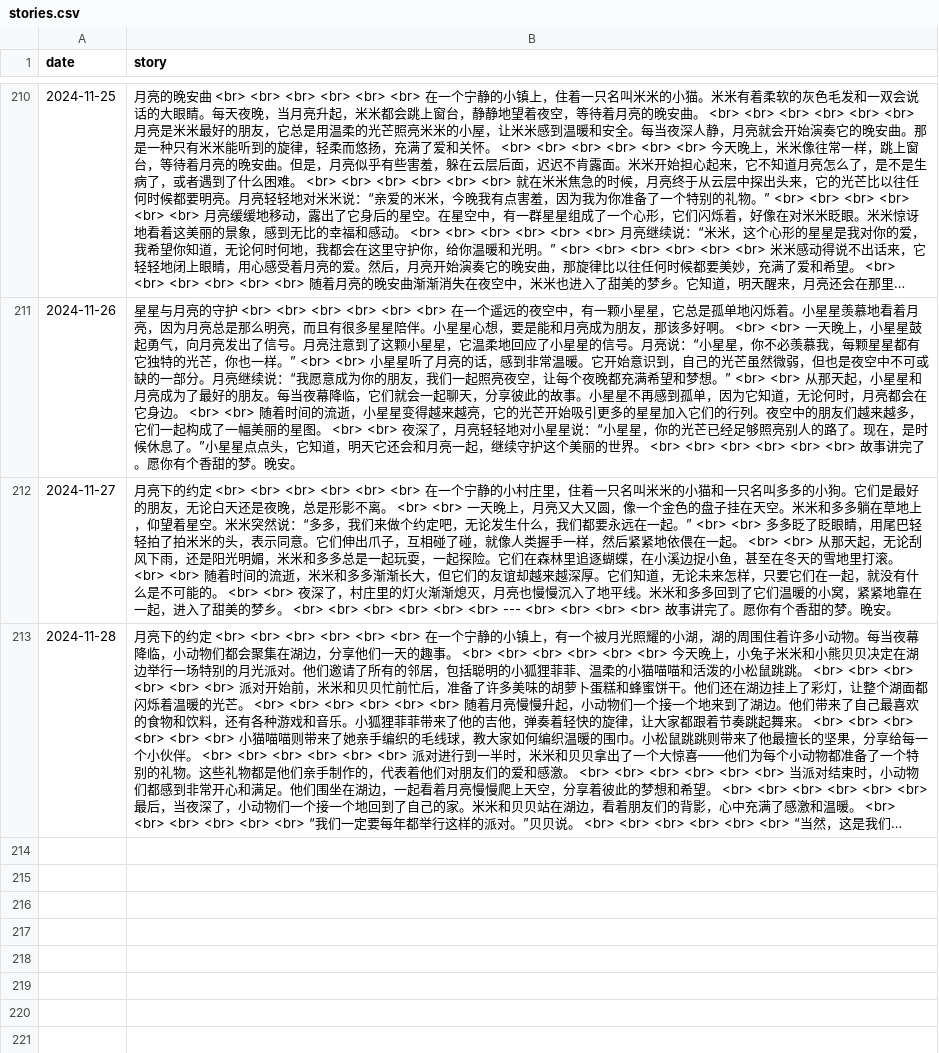
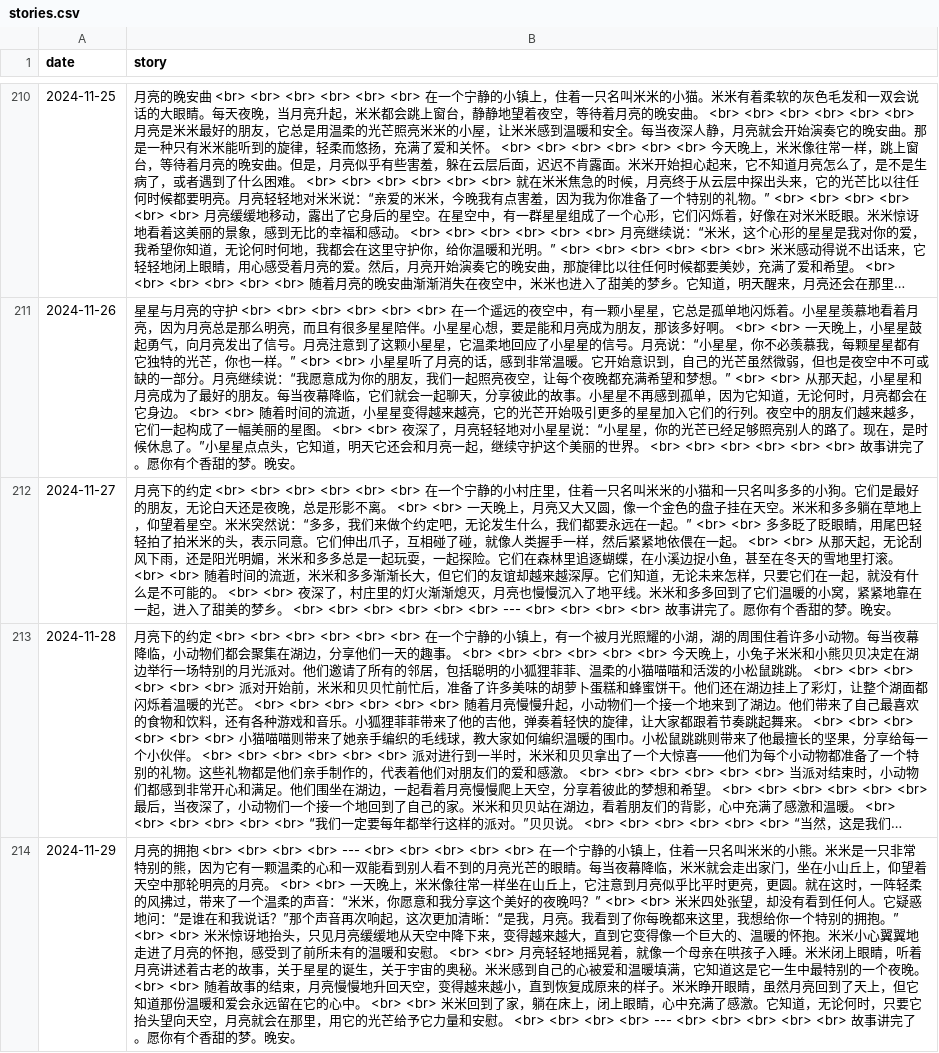
Before and after one commit to flowergod/storyBot, a CSV file: stories.csv, drawn as a sheet; only a part is shown, gaps mark what is left out; long unchanged cells end in …; the diff names each change by its address in the sheet, - before the commit and + after, or states it on an @@ line.

Commit message:
Update stories.csv with new story

```diff
--- a/stories.csv
+++ b/stories.csv
+row 214: 2024-11-29 | 月亮的拥抱 <br> <br> <br> <br> --- <br> <br> <br> <br> <br> 在一个宁静的小镇上，住着一只名叫米米的小熊。米米是一只非常特别的熊，因为它有一颗温柔的心和一双能看到别人看不到的月亮光芒的眼睛。每当夜幕降临，米米就会走出家门，坐在小山丘上，仰望着天空中那轮明亮的月亮。 <br> <br> 一天晚上，米米像往常一样坐在山丘上，它注意到月亮似乎比平时更亮，更圆。就在这时，一阵轻柔的风拂过，带来了一个温柔的声音：“米米，你愿意和我分享这个美好的夜晚吗？” <br> <br> 米米四处张望，却没有看到任何人。它疑惑地问：“是谁在和我说话？”那个声音再次响起，这次更加清晰：“是我，月亮。我看到了你每晚都来这里，我想给你一个特别的拥抱。” <br> <br> 米米惊讶地抬头，只见月亮缓缓地从天空中降下来，变得越来越大，直到它变得像一个巨大的、温暖的怀抱。米米小心翼翼地走进了月亮的怀抱，感受到了前所未有的温暖和安慰。 <br> <br> 月亮轻轻地摇晃着，就像一个母亲在哄孩子入睡。米米闭上眼睛，听着月亮讲述着古老的故事，关于星星的诞生，关于宇宙的奥秘。米米感到自己的心被爱和温暖填满，它知道这是它一生中最特别的一个夜晚。 <br> <br> 随着故事的结束，月亮慢慢地升回天空，变得越来越小，直到恢复成原来的样子。米米睁开眼睛，虽然月亮回到了天上，但它知道那份温暖和爱会永远留在它的心中。 <br> <br> 米米回到了家，躺在床上，闭上眼睛，心中充满了感激。它知道，无论何时，只要它抬头望向天空，月亮就会在那里，用它的光芒给予它力量和安慰。 <br> <br> <br> <br> --- <br> <br> <br> <br> <br> 故事讲完了。愿你有个香甜的梦。晚安。
```
